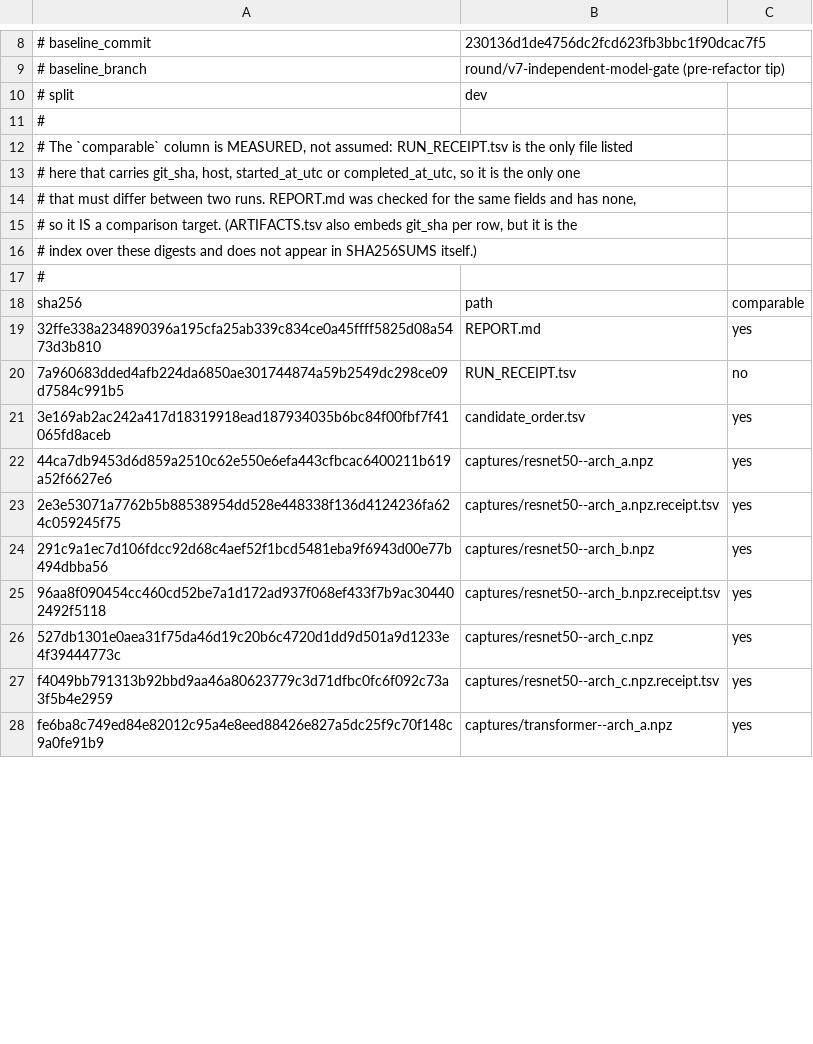
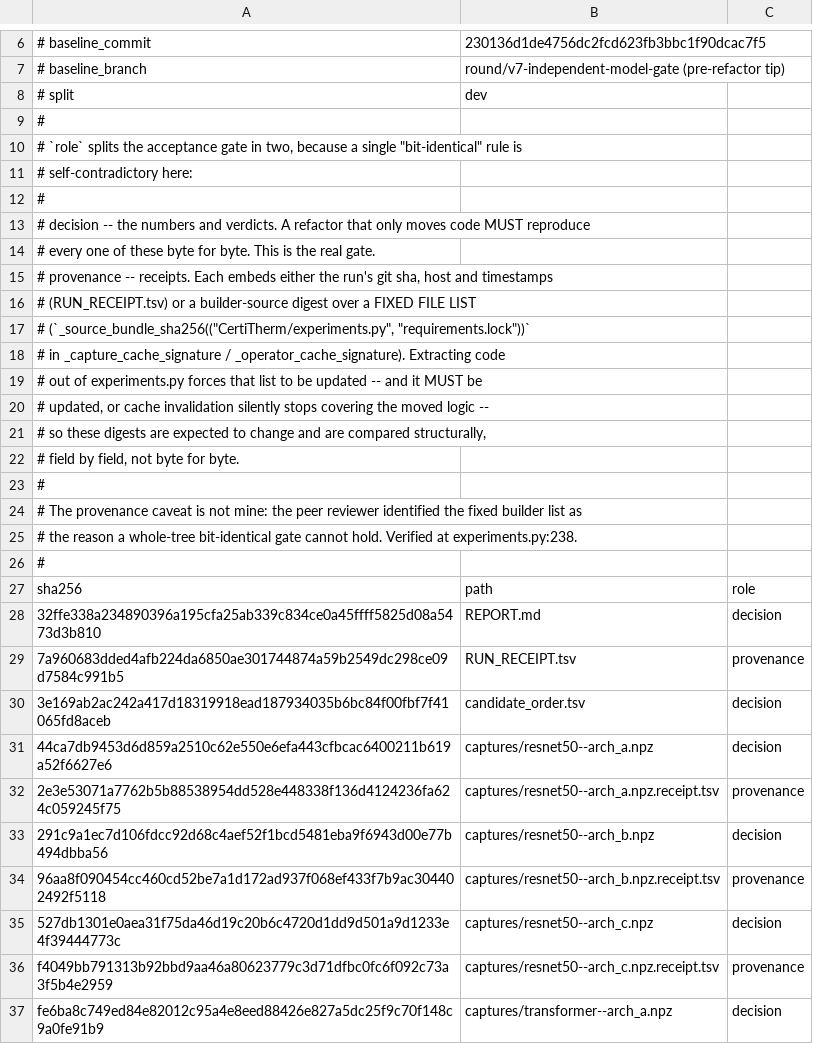
Before and after one commit to HaoningJiang-space/ThermoDSE-CertiTherm, a TSV file: experiments/refactor_baseline_dev_sha256.tsv, drawn as a sheet; only a part is shown, gaps mark what is left out; the diff covers the shown part only.

Commit message:
Split the refactor gate into decision and provenance, and drop a dead counter
Peer review found that a whole-tree bit-identical gate cannot hold, and it is
right. _capture_cache_signature and _operator_cache_signature hash a FIXED file
list -- ("CertiTherm/experiments.py", "requirements.lock") -- so extracting code
out of experiments.py must update that list, or cache invalidation silently stops
covering the moved logic. Updating it changes every cache receipt. Sixteen of the
46 evidence files are receipts of that kind or carry the run's git sha, host and
timestamps; the remaining thirty are the numbers and verdicts, and those are the
real gate.

Also removes bound_cut_count from synthesize_minimum_observation: assigned in
three places, declared nonlocal, read in none.

```diff
--- a/experiments/refactor_baseline_dev_sha256.tsv
+++ b/experiments/refactor_baseline_dev_sha256.tsv
@@ -11,18 +9,29 @@
 #
-# The `comparable` column is MEASURED, not assumed: RUN_RECEIPT.tsv is the only file listed
-# here that carries git_sha, host, started_at_utc or completed_at_utc, so it is the only one
-# that must differ between two runs. REPORT.md was checked for the same fields and has none,
-# so it IS a comparison target. (ARTIFACTS.tsv also embeds git_sha per row, but it is the
-# index over these digests and does not appear in SHA256SUMS itself.)
+# `role` splits the acceptance gate in two, because a single "bit-identical" rule is
+# self-contradictory here:
 #
-sha256	path	comparable
-32ffe338a234890396a195cfa25ab339c834ce0a45ffff5825d08a5473d3b810	REPORT.md	yes
-7a960683dded4afb224da6850ae301744874a59b2549dc298ce09d7584c991b5	RUN_RECEIPT.tsv	no
-3e169ab2ac242a417d18319918ead187934035b6bc84f00fbf7f41065fd8aceb	candidate_order.tsv	yes
-44ca7db9453d6d859a2510c62e550e6efa443cfbcac6400211b619a52f6627e6	captures/resnet50--arch_a.npz	yes
-2e3e53071a7762b5b88538954dd528e448338f136d4124236fa624c059245f75	captures/resnet50--arch_a.npz.receipt.tsv	yes
-291c9a1ec7d106fdcc92d68c4aef52f1bcd5481eba9f6943d00e77b494dbba56	captures/resnet50--arch_b.npz	yes
-96aa8f090454cc460cd52be7a1d172ad937f068ef433f7b9ac304402492f5118	captures/resnet50--arch_b.npz.receipt.tsv	yes
-527db1301e0aea31f75da46d19c20b6c4720d1dd9d501a9d1233e4f39444773c	captures/resnet50--arch_c.npz	yes
-f4049bb791313b92bbd9aa46a80623779c3d71dfbc0fc6f092c73a3f5b4e2959	captures/resnet50--arch_c.npz.receipt.tsv	yes
-fe6ba8c749ed84e82012c95a4e8eed88426e827a5dc25f9c70f148c9a0fe91b9	captures/transformer--arch_a.npz	yes
+#   decision   -- the numbers and verdicts. A refactor that only moves code MUST reproduce
+#                 every one of these byte for byte. This is the real gate.
+#   provenance -- receipts. Each embeds either the run's git sha, host and timestamps
+#                 (RUN_RECEIPT.tsv) or a builder-source digest over a FIXED FILE LIST
+#                 (`_source_bundle_sha256(("CertiTherm/experiments.py", "requirements.lock"))`
+#                 in _capture_cache_signature / _operator_cache_signature). Extracting code
+#                 out of experiments.py forces that list to be updated -- and it MUST be
+#                 updated, or cache invalidation silently stops covering the moved logic --
+#                 so these digests are expected to change and are compared structurally,
+#                 field by field, not byte for byte.
+#
+# The provenance caveat is not mine: the peer reviewer identified the fixed builder list as
+# the reason a whole-tree bit-identical gate cannot hold. Verified at experiments.py:238.
+#
+sha256	path	role
+32ffe338a234890396a195cfa25ab339c834ce0a45ffff5825d08a5473d3b810	REPORT.md	decision
+7a960683dded4afb224da6850ae301744874a59b2549dc298ce09d7584c991b5	RUN_RECEIPT.tsv	provenance
+3e169ab2ac242a417d18319918ead187934035b6bc84f00fbf7f41065fd8aceb	candidate_order.tsv	decision
+44ca7db9453d6d859a2510c62e550e6efa443cfbcac6400211b619a52f6627e6	captures/resnet50--arch_a.npz	decision
+2e3e53071a7762b5b88538954dd528e448338f136d4124236fa624c059245f75	captures/resnet50--arch_a.npz.receipt.tsv	provenance
+291c9a1ec7d106fdcc92d68c4aef52f1bcd5481eba9f6943d00e77b494dbba56	captures/resnet50--arch_b.npz	decision
+96aa8f090454cc460cd52be7a1d172ad937f068ef433f7b9ac304402492f5118	captures/resnet50--arch_b.npz.receipt.tsv	provenance
+527db1301e0aea31f75da46d19c20b6c4720d1dd9d501a9d1233e4f39444773c	captures/resnet50--arch_c.npz	decision
+f4049bb791313b92bbd9aa46a80623779c3d71dfbc0fc6f092c73a3f5b4e2959	captures/resnet50--arch_c.npz.receipt.tsv	provenance
+fe6ba8c749ed84e82012c95a4e8eed88426e827a5dc25f9c70f148c9a0fe91b9	captures/transformer--arch_a.npz	decision
```
Also changed, not shown: 2 removed rows and 37 edited cells elsewhere in this file, 1 other file.
